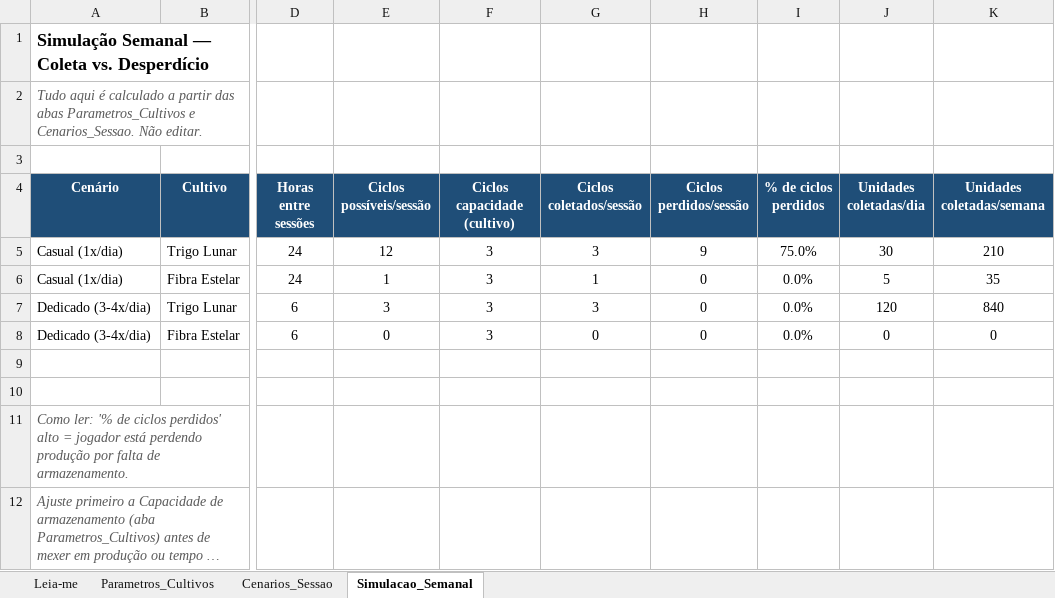
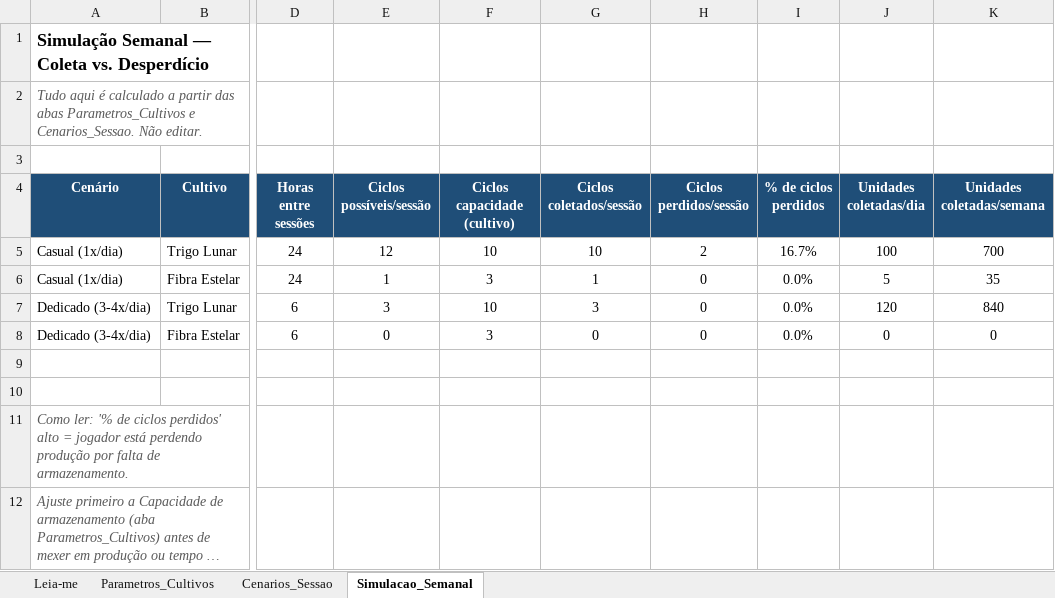
Before and after one commit to Ricgodinho/fazendaespacial, an Excel workbook: planilhas/planilha_loop_idle.xlsx, sheet Simulacao_Semanal, drawn as a sheet; only a part is shown, gaps mark what is left out; long unchanged cells end in …; values as stored, in another font and other column widths than the file's, no borders; the diff names each change by its address in the sheet, - before the commit and + after, or states it on an @@ line.

Commit message:
docs: ajusta capacidade do Trigo Lunar (30 -> 100)

```diff
--- a/planilhas/planilha_loop_idle.xlsx (sheet Simulacao_Semanal)
+++ b/planilhas/planilha_loop_idle.xlsx (sheet Simulacao_Semanal)
-F5 (Ciclos capacidade (cultivo)): 3
+F5 (Ciclos capacidade (cultivo)): 10
-G5 (Ciclos coletados/sessão): 3
+G5 (Ciclos coletados/sessão): 10
-H5 (Ciclos perdidos/sessão): 9
+H5 (Ciclos perdidos/sessão): 2
-I5 (% de ciclos perdidos): 75.0%
+I5 (% de ciclos perdidos): 16.7%
-J5 (Unidades coletadas/dia): 30
+J5 (Unidades coletadas/dia): 100
-K5 (Unidades coletadas/semana): 210
+K5 (Unidades coletadas/semana): 700
-F7 (Ciclos capacidade (cultivo)): 3
+F7 (Ciclos capacidade (cultivo)): 10
```
Also changed, not shown: sheet Parametros_Cultivos.
